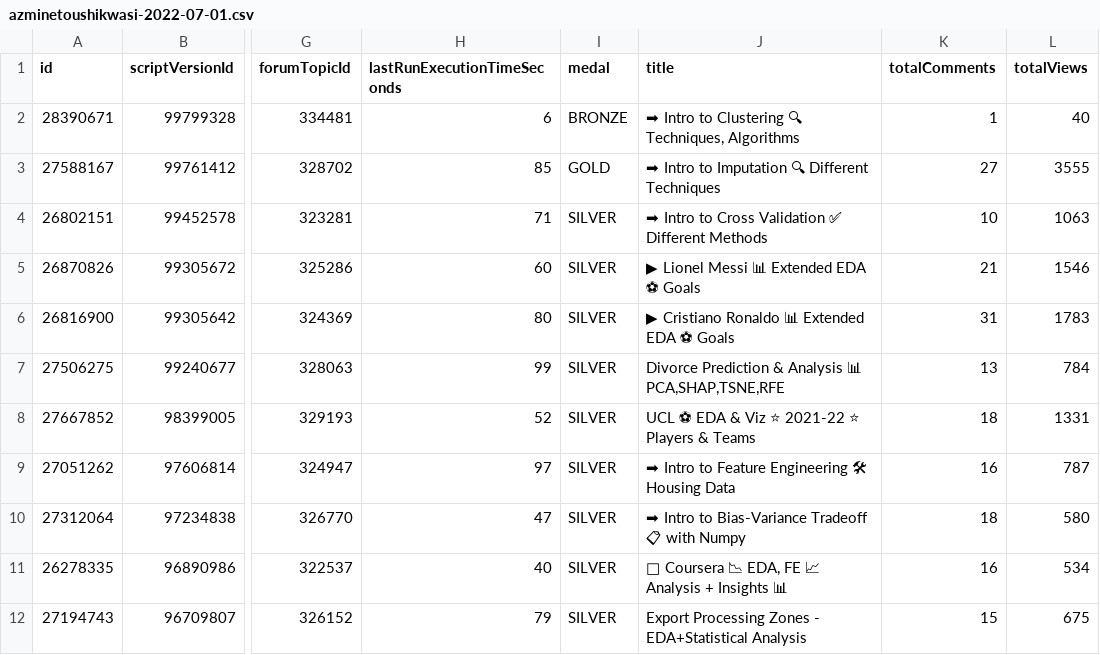
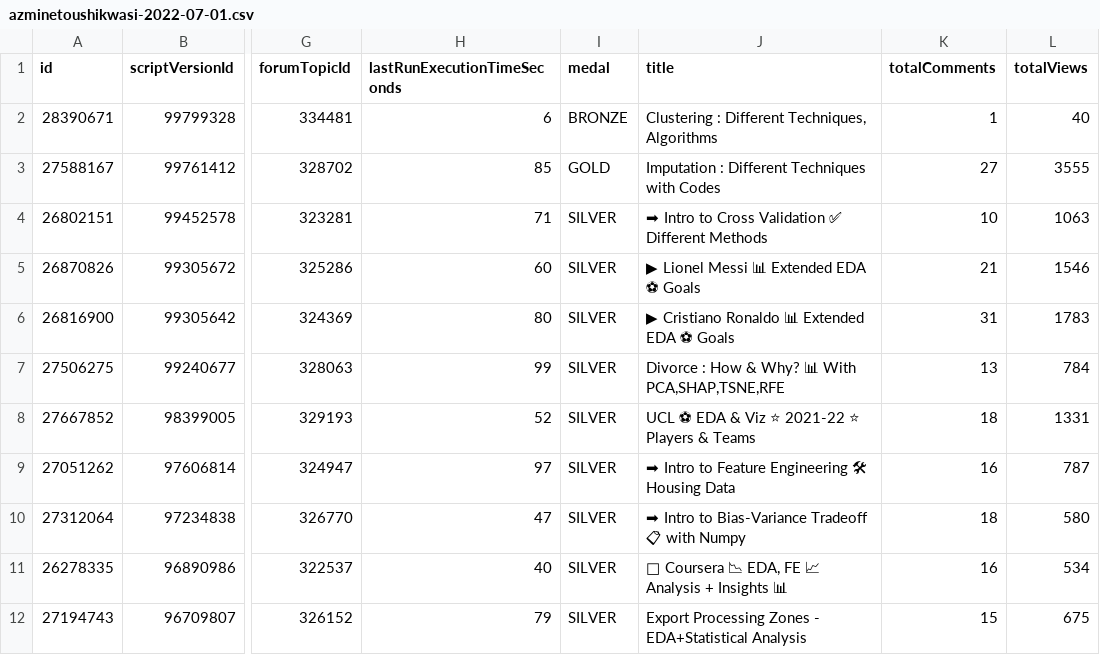
Before and after one commit to azminewasi/Kaggle-Notebooks, a CSV file: Kaggle Notebook Stats/data/azminetoushikwasi-2022-07-01.csv, drawn as a sheet; only a part is shown, gaps mark what is left out; the diff names each change by its address in the sheet, - before the commit and + after, or states it on an @@ line.

Commit message:
Data Update

```diff
--- a/Kaggle Notebook Stats/data/azminetoushikwasi-2022-07-01.csv
+++ b/Kaggle Notebook Stats/data/azminetoushikwasi-2022-07-01.csv
-J2 (title): ➡ Intro to Clustering 🔍 Techniques, Algorithms
+J2 (title): Clustering : Different Techniques, Algorithms
-J3 (title): ➡ Intro to Imputation 🔍 Different Techniques
+J3 (title): Imputation : Different Techniques with Codes
-J7 (title): Divorce Prediction & Analysis 📊 PCA,SHAP,TSNE,RFE
+J7 (title): Divorce : How & Why? 📊 With PCA,SHAP,TSNE,RFE
```
Also changed, not shown: Kaggle Notebook Stats/data/azminetoushikwasi-2022-06-12.csv, Kaggle Notebook Stats/data/azminetoushikwasi-2022-06-13.csv, 17 other files.
